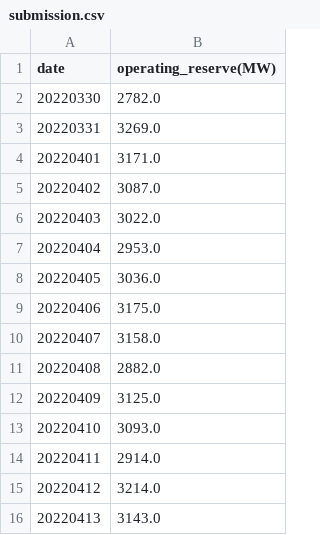
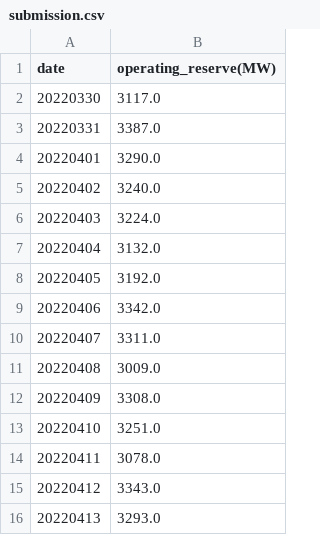
Before and after one commit to luacy200820/DSAI2022-HW1, a CSV file: submission.csv, drawn as a sheet.

```diff
--- a/submission.csv
+++ b/submission.csv
@@ -1,16 +1,16 @@
 date,operating_reserve(MW)
-20220330,2782.0
-20220331,3269.0
-20220401,3171.0
-20220402,3087.0
-20220403,3022.0
-20220404,2953.0
-20220405,3036.0
-20220406,3175.0
-20220407,3158.0
-20220408,2882.0
-20220409,3125.0
-20220410,3093.0
-20220411,2914.0
-20220412,3214.0
-20220413,3143.0
+20220330,3117.0
+20220331,3387.0
+20220401,3290.0
+20220402,3240.0
+20220403,3224.0
+20220404,3132.0
+20220405,3192.0
+20220406,3342.0
+20220407,3311.0
+20220408,3009.0
+20220409,3308.0
+20220410,3251.0
+20220411,3078.0
+20220412,3343.0
+20220413,3293.0
```
Also changed, not shown: training_data.csv, 1 other file.
